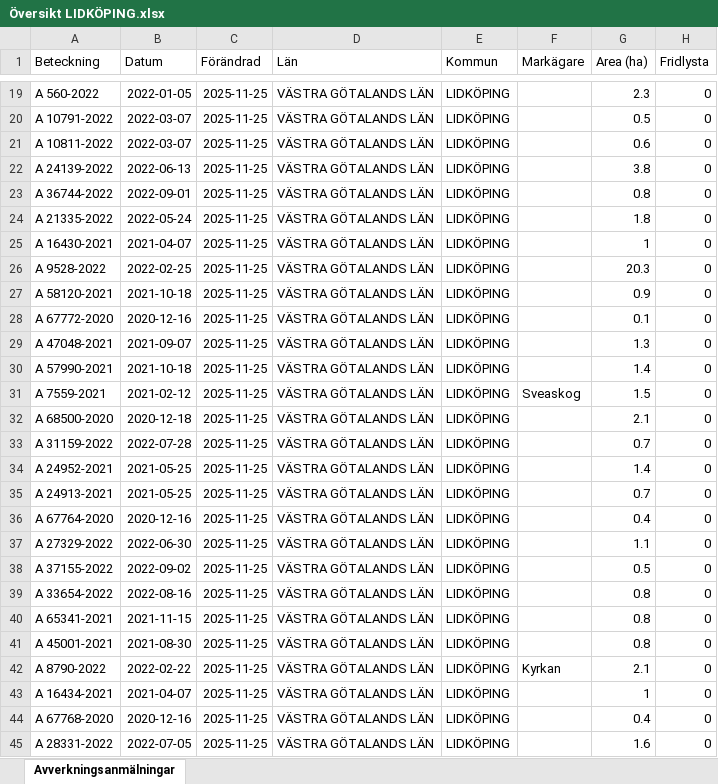
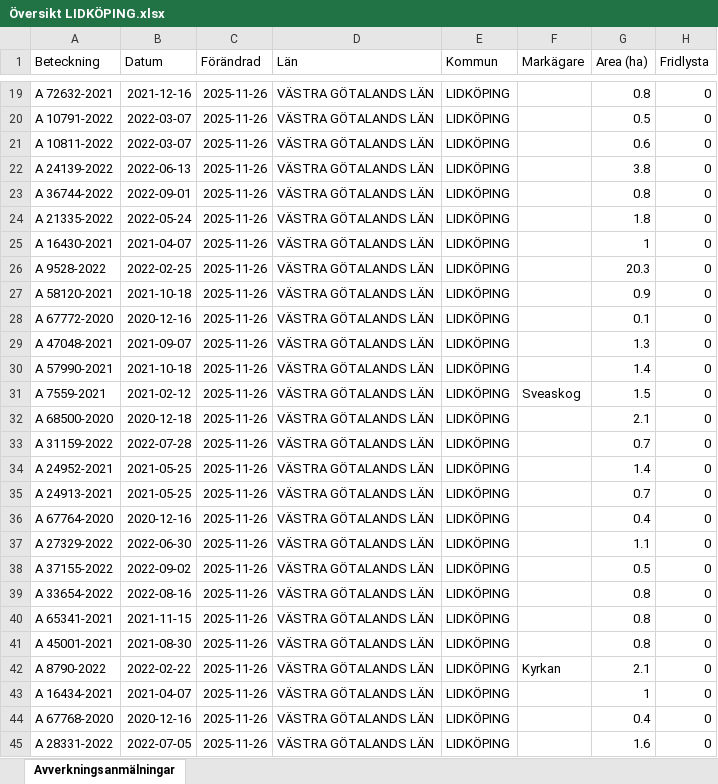
Before and after one commit to klasma/Logging_1494, an Excel workbook: Översikt LIDKÖPING.xlsx, sheet Avverkningsanmälningar, drawn as a sheet; only a part is shown, gaps mark what is left out; values as stored, in another font and other column widths than the file's, no borders; the diff covers the shown part only; the diff names each change by its address in the sheet, - before the commit and + after, or states it on an @@ line.

```diff
--- a/Översikt LIDKÖPING.xlsx (sheet Avverkningsanmälningar)
+++ b/Översikt LIDKÖPING.xlsx (sheet Avverkningsanmälningar)
-A19 (Beteckning): A 560-2022
+A19 (Beteckning): A 72632-2021
-B19 (Datum): 2022-01-05
+B19 (Datum): 2021-12-16
-C19:C45 (Förändrad): 2025-11-25
+C19:C45 (Förändrad): 2025-11-26
-G19 (Area (ha)): 2.3
+G19 (Area (ha)): 0.8
```
Also changed, not shown: 886 edited cells elsewhere in this sheet, artfynd/A 10476-2023 artfynd.xlsx, artfynd/A 15219-2024 artfynd.xlsx, 50 other files.
